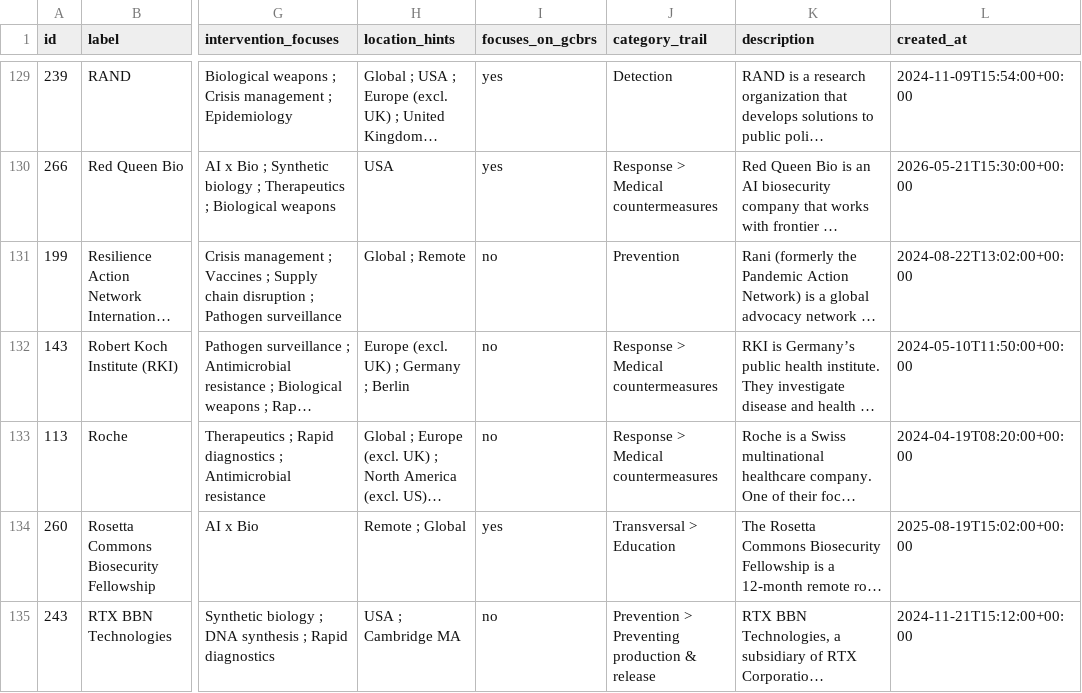
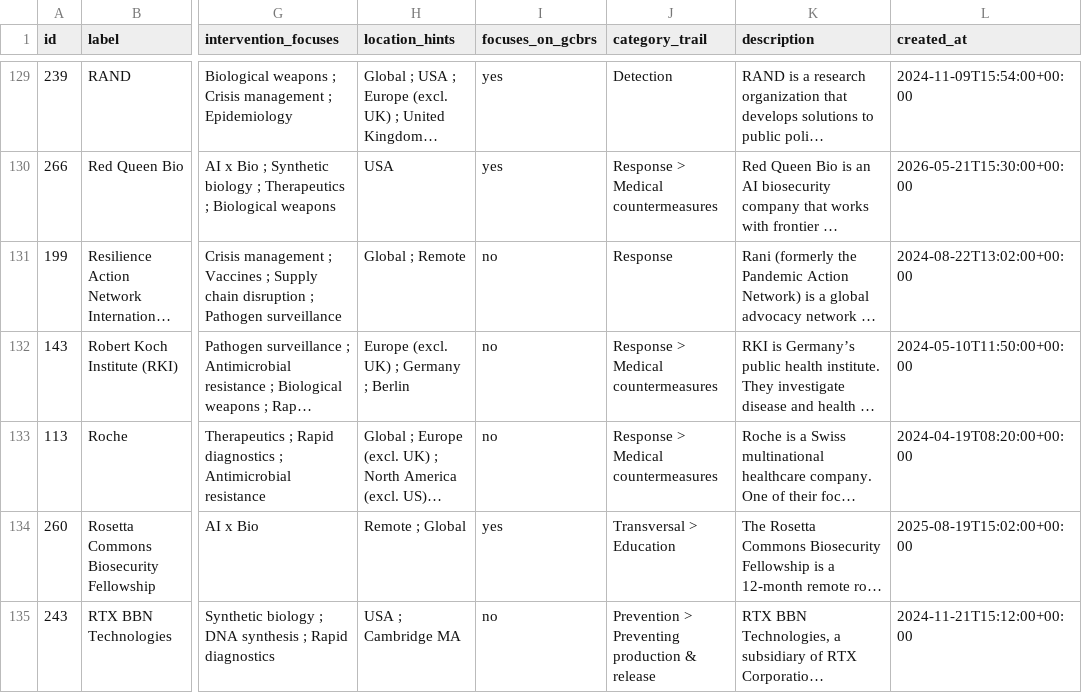
Before and after one commit to biosecurity-world/biosecurity.world, a CSV file: public/data/entries.csv, drawn as a sheet; only a part is shown, gaps mark what is left out; long unchanged cells end in …; the diff covers the shown part only; the diff names each change by its address in the sheet, - before the commit and + after, or states it on an @@ line.

```diff
--- a/public/data/entries.csv
+++ b/public/data/entries.csv
-J131 (category_trail): Prevention
+J131 (category_trail): Response
```
Also changed, not shown: 5 edited cells elsewhere in this file.
